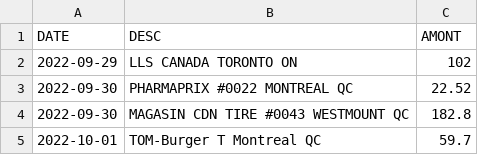
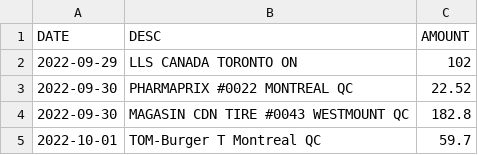
Before and after one commit to Tiinzzy/react-projects, a CSV file: simple-cost-analysis/documents/some-costs.csv, drawn as a sheet; only a part is shown.

Commit message:
edited data

```diff
--- a/simple-cost-analysis/documents/some-costs.csv
+++ b/simple-cost-analysis/documents/some-costs.csv
@@ -1,2 +1,2 @@
-DATE,DESC,AMONT
+DATE,DESC,AMOUNT
 2022-09-29,LLS CANADA TORONTO ON,102
```
